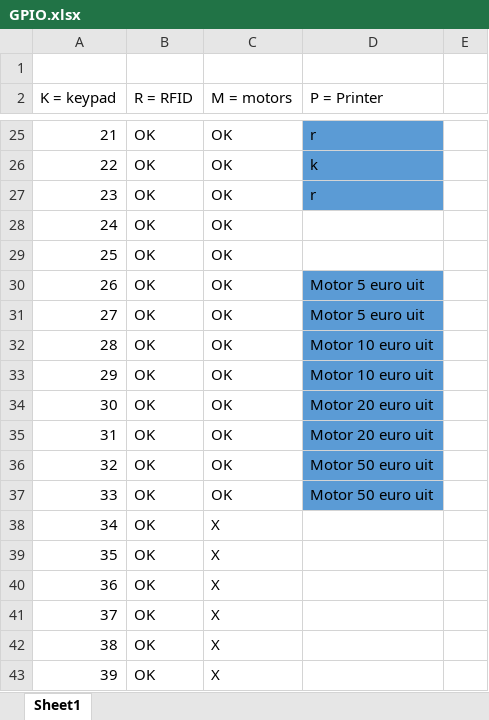
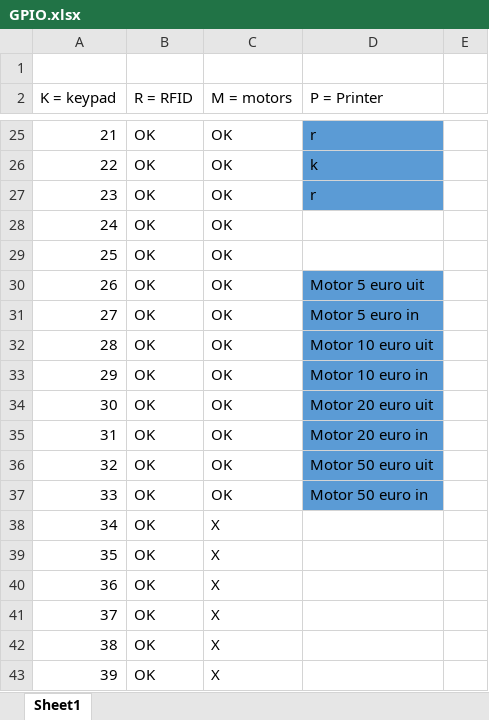
Before and after one commit to Sinjablo/Git-TINPRJ03-34, an Excel workbook: code/GPIO.xlsx, sheet Sheet1, drawn as a sheet; only a part is shown, gaps mark what is left out; values as stored, in another font and other column widths than the file's, no borders; the diff names each change by its address in the sheet, - before the commit and + after, or states it on an @@ line.

```diff
--- a/code/GPIO.xlsx (sheet Sheet1)
+++ b/code/GPIO.xlsx (sheet Sheet1)
-D31 (P = Printer): Motor 5 euro uit
+D31 (P = Printer): Motor 5 euro in
-D33 (P = Printer): Motor 10 euro uit
+D33 (P = Printer): Motor 10 euro in
-D35 (P = Printer): Motor 20 euro uit
+D35 (P = Printer): Motor 20 euro in
-D37 (P = Printer): Motor 50 euro uit
+D37 (P = Printer): Motor 50 euro in
```
Also changed, not shown: 2 other files.
